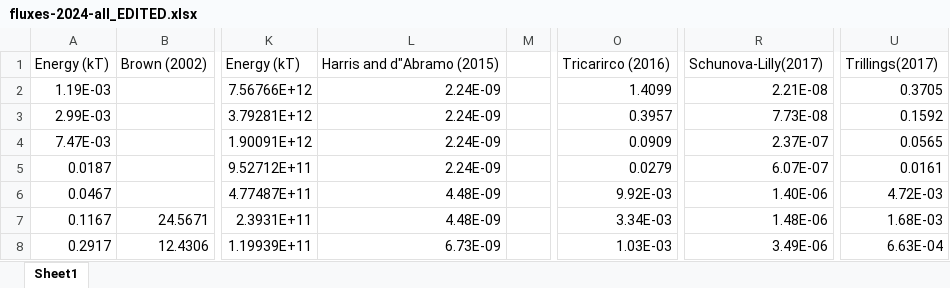
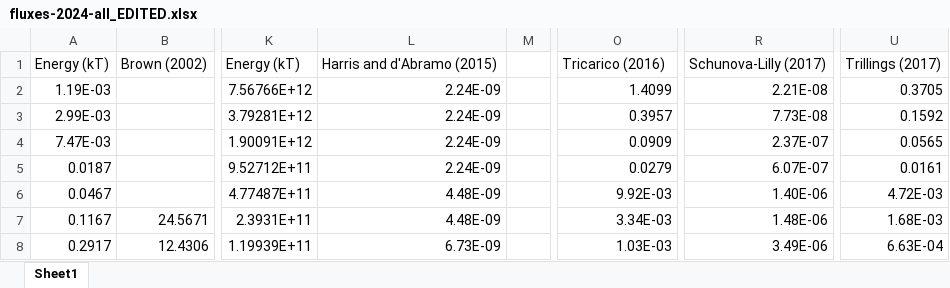
Before and after one commit to ia-chow/Thesis, an Excel workbook: fluxes-2024-all_EDITED.xlsx, sheet Sheet1, drawn as a sheet; only a part is shown, gaps mark what is left out; values as stored, in another font and other column widths than the file's, no borders; the diff names each change by its address in the sheet, - before the commit and + after, or states it on an @@ line.

Commit message:
updated flux column headers correcting for some typos and inconsistencies

```diff
--- a/fluxes-2024-all_EDITED.xlsx (sheet Sheet1)
+++ b/fluxes-2024-all_EDITED.xlsx (sheet Sheet1)
-L1: Harris and d"Abramo (2015)
+L1: Harris and d'Abramo (2015)
-O1: Tricarirco (2016)
+O1: Tricarico (2016)
-R1: Schunova-Lilly(2017)
+R1: Schunova-Lilly (2017)
-U1: Trillings(2017)
+U1: Trillings (2017)
```
Also changed, not shown: 1 other file.
